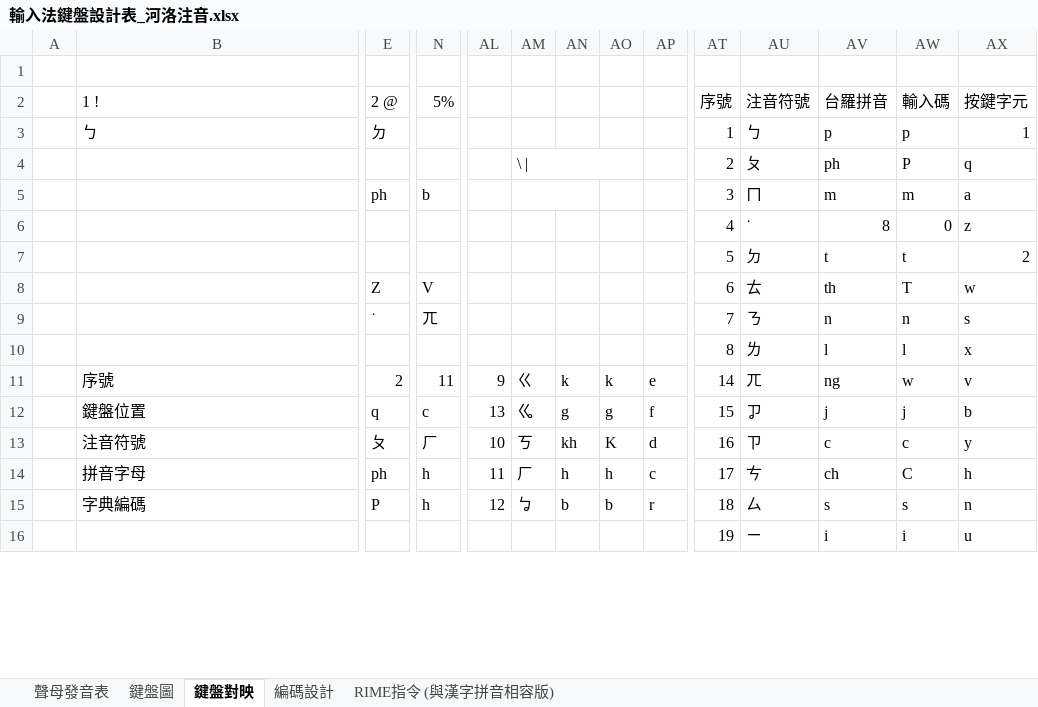
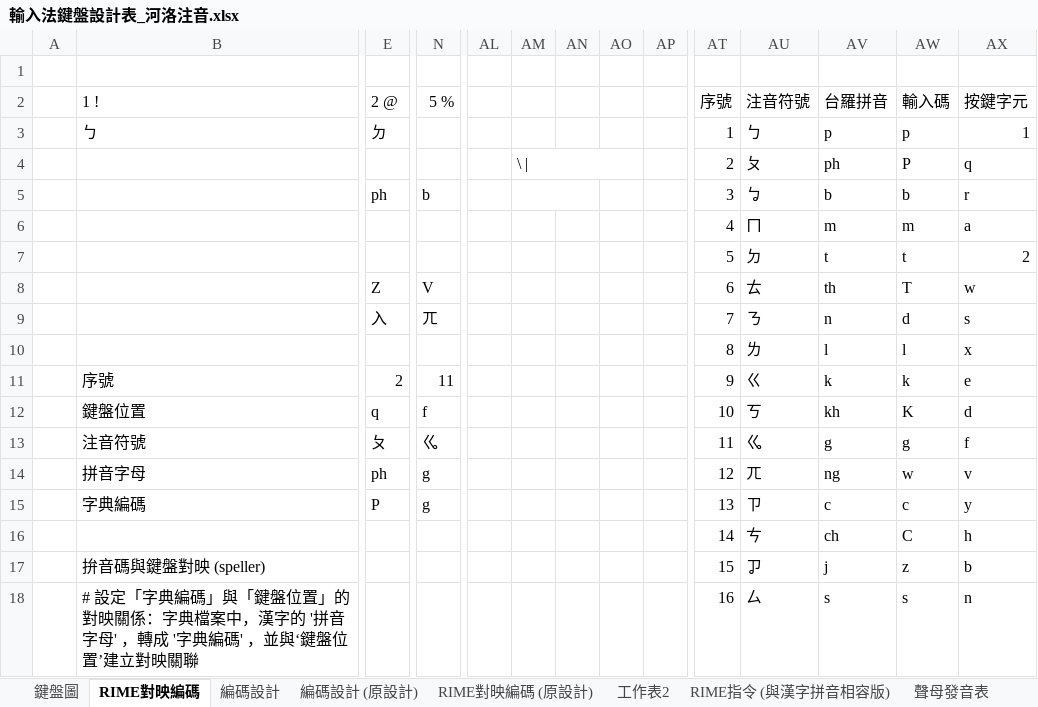
Before and after one commit to AlanJui/rime-tlpa, an Excel workbook: docs/輸入法鍵盤設計表_河洛注音.xlsx, sheet RIME對映編碼, drawn as a sheet; only a part is shown, gaps mark what is left out; values as stored, in another font and other column widths than the file's, no cell formats; charts and pictures not drawn; removed rows and columns are numbered as before the commit, all else as after; rows hold the shown columns only; the diff covers the shown part only; the diff names each change by its address in the sheet, - before the commit and + after, or states it on an @@ line.

```diff
--- a/docs/輸入法鍵盤設計表_河洛注音.xlsx (sheet RIME對映編碼)
+++ b/docs/輸入法鍵盤設計表_河洛注音.xlsx (sheet RIME對映編碼)
-sheet tab: 鍵盤對映
+sheet tab: RIME對映編碼
+sheet tab: 編碼設計 (原設計)
+sheet tab: RIME對映編碼 (原設計)
+sheet tab: 工作表2
@@ sheet tab order changed: 鍵盤圖 | RIME對映編碼 | 編碼設計 | 編碼設計 (原設計) | RIME對映編碼 (原設計) | 工作表2 | RIME指令 (與漢字拼音相容版) | 聲母發音表 @@
-N2: 5%
+N2: 5 %
-AU5 (注音符號): ㄇ
+AU5 (注音符號): ㆠ
-AV5 (台羅拼音): m
+AV5 (台羅拼音): b
-AW5 (輸入碼): m
+AW5 (輸入碼): b
-AX5 (按鍵字元): a
+AX5 (按鍵字元): r
-AU6 (注音符號): ˙
+AU6 (注音符號): ㄇ
-AV6 (台羅拼音): 8
+AV6 (台羅拼音): m
-AW6 (輸入碼): 0
+AW6 (輸入碼): m
-AX6 (按鍵字元): z
+AX6 (按鍵字元): a
-E9 (2 @): ˙
+E9 (2 @): 入
-AW9 (輸入碼): n
+AW9 (輸入碼): d
-AL11: 9
+AL11: (empty)
-AM11: ㄍ
+AM11: (empty)
-AN11: k
+AN11: (empty)
-AO11: k
+AO11: (empty)
-AP11: e
+AP11: (empty)
-AT11 (序號): 14
+AT11 (序號): 9
-AU11 (注音符號): ㄫ
+AU11 (注音符號): ㄍ
-AV11 (台羅拼音): ng
+AV11 (台羅拼音): k
-AW11 (輸入碼): w
+AW11 (輸入碼): k
-AX11 (按鍵字元): v
+AX11 (按鍵字元): e
-row 12:  | 鍵盤位置 | q | c | 13 | ㆣ | g | g | f | 15 | ㆡ | j | j | b
-row 13:  | 注音符號 | ㄆ | ㄏ | 10 | ㄎ | kh | K | d | 16 | ㄗ | c | c | y
-row 14:  | 拼音字母 | ph | h | 11 | ㄏ | h | h | c | 17 | ㄘ | ch | C | h
-row 15:  | 字典編碼 | P | h | 12 | ㆠ | b | b | r | 18 | ㄙ | s | s | n
-row 16:  |  |  |  |  |  |  |  |  | 19 | ㄧ | i | i | u
+row 12:  | 鍵盤位置 | q | f |  |  |  |  |  | 10 | ㄎ | kh | K | d
+row 13:  | 注音符號 | ㄆ | ㆣ |  |  |  |  |  | 11 | ㆣ | g | g | f
+row 14:  | 拼音字母 | ph | g |  |  |  |  |  | 12 | ㄫ | ng | w | v
+row 15:  | 字典編碼 | P | g |  |  |  |  |  | 13 | ㄗ | c | c | y
+row 16:  |  |  |  |  |  |  |  |  | 14 | ㄘ | ch | C | h
+row 17:  | 拚音碼與鍵盤對映 (speller) |  |  |  |  |  |  |  | 15 | ㆡ | j | z | b
+row 18:  | # 設定「字典編碼」與「鍵盤位置」的對映關係：字典檔案中，漢字的 '拼音字母' ，轉成 '字典編碼' ，並與‘鍵盤位置’建立對映關聯 |  |  |  |  |  |  |  | 16 | ㄙ | s | s | n
```
Also changed, not shown: 16 added rows, 13 removed rows and 35 edited cells elsewhere in this sheet, sheet 編碼設計, sheet RIME指令 (與漢字拼音相容版), sheet 鍵盤圖, sheet 聲母發音表, cell formats, formulas that keep their value, charts or pictures, docs/鍵盤設計規格_河洛方音.xlsx, 3 other files.
